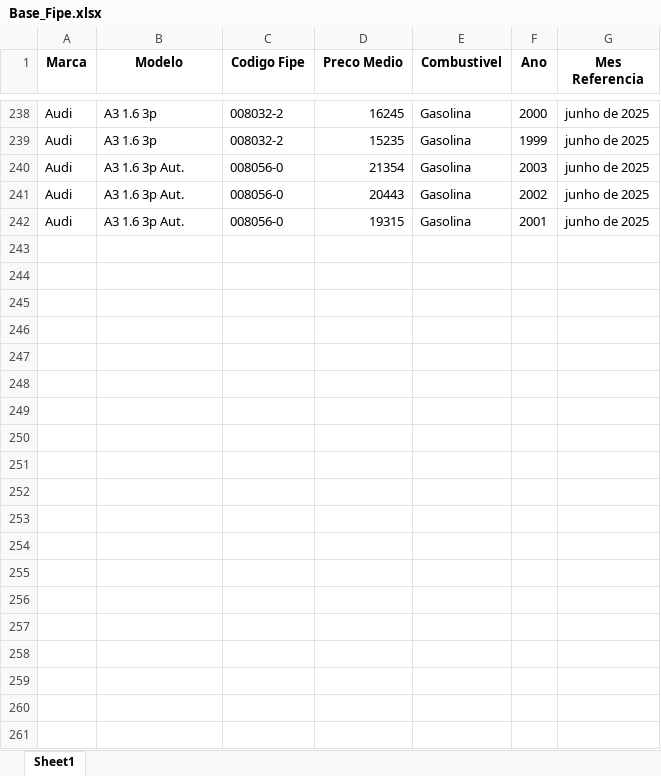
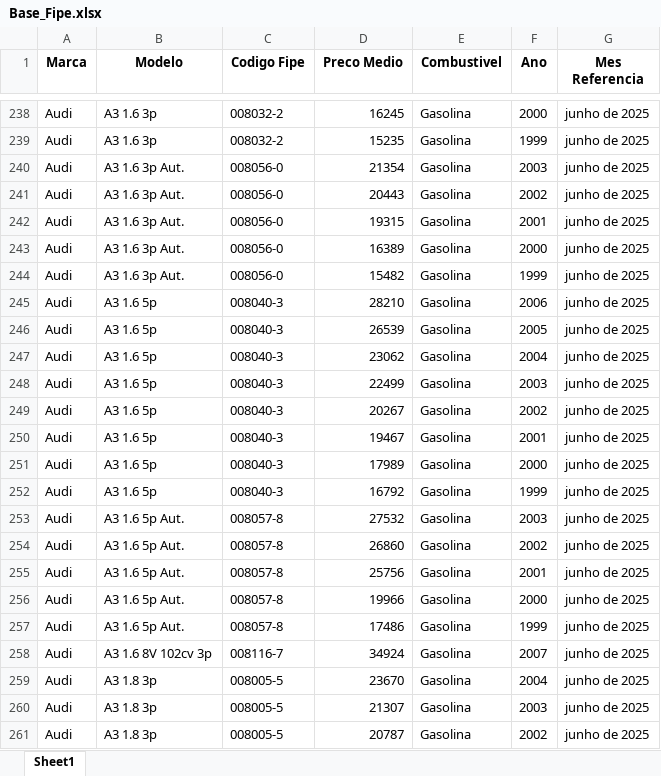
Before and after one commit to GabrielBright/Scraping_fiep, an Excel workbook: Base_Fipe.xlsx, sheet Sheet1, drawn as a sheet; only a part is shown, gaps mark what is left out; values as stored, in another font and other column widths than the file's, no borders; the diff covers the shown part only; the diff names each change by its address in the sheet, - before the commit and + after, or states it on an @@ line.

```diff
--- a/Base_Fipe.xlsx (sheet Sheet1)
+++ b/Base_Fipe.xlsx (sheet Sheet1)
+row 243: Audi | A3 1.6 3p Aut. | 008056-0 | 16389 | Gasolina | 2000 | junho de 2025
+row 244: Audi | A3 1.6 3p Aut. | 008056-0 | 15482 | Gasolina | 1999 | junho de 2025
+row 245: Audi | A3 1.6 5p | 008040-3 | 28210 | Gasolina | 2006 | junho de 2025
+row 246: Audi | A3 1.6 5p | 008040-3 | 26539 | Gasolina | 2005 | junho de 2025
+row 247: Audi | A3 1.6 5p | 008040-3 | 23062 | Gasolina | 2004 | junho de 2025
+row 248: Audi | A3 1.6 5p | 008040-3 | 22499 | Gasolina | 2003 | junho de 2025
+row 249: Audi | A3 1.6 5p | 008040-3 | 20267 | Gasolina | 2002 | junho de 2025
+row 250: Audi | A3 1.6 5p | 008040-3 | 19467 | Gasolina | 2001 | junho de 2025
+row 251: Audi | A3 1.6 5p | 008040-3 | 17989 | Gasolina | 2000 | junho de 2025
+row 252: Audi | A3 1.6 5p | 008040-3 | 16792 | Gasolina | 1999 | junho de 2025
+row 253: Audi | A3 1.6 5p Aut. | 008057-8 | 27532 | Gasolina | 2003 | junho de 2025
+row 254: Audi | A3 1.6 5p Aut. | 008057-8 | 26860 | Gasolina | 2002 | junho de 2025
+row 255: Audi | A3 1.6 5p Aut. | 008057-8 | 25756 | Gasolina | 2001 | junho de 2025
+row 256: Audi | A3 1.6 5p Aut. | 008057-8 | 19966 | Gasolina | 2000 | junho de 2025
+row 257: Audi | A3 1.6 5p Aut. | 008057-8 | 17486 | Gasolina | 1999 | junho de 2025
+row 258: Audi | A3 1.6 8V 102cv 3p | 008116-7 | 34924 | Gasolina | 2007 | junho de 2025
+row 259: Audi | A3 1.8 3p | 008005-5 | 23670 | Gasolina | 2004 | junho de 2025
+row 260: Audi | A3 1.8 3p | 008005-5 | 21307 | Gasolina | 2003 | junho de 2025
+row 261: Audi | A3 1.8 3p | 008005-5 | 20787 | Gasolina | 2002 | junho de 2025
```
Also changed, not shown: 45 added rows elsewhere in this sheet, Fipe.xlsx, Fipe_temp.xlsx, 3 other files.
